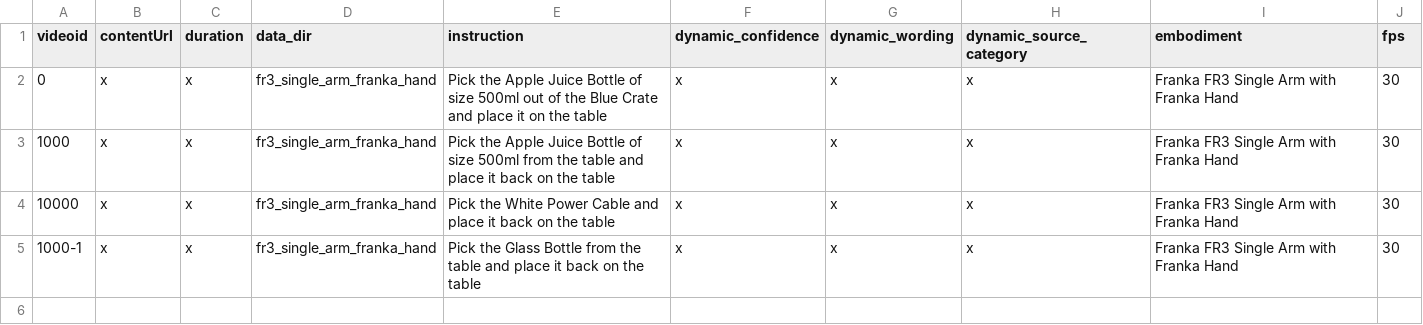
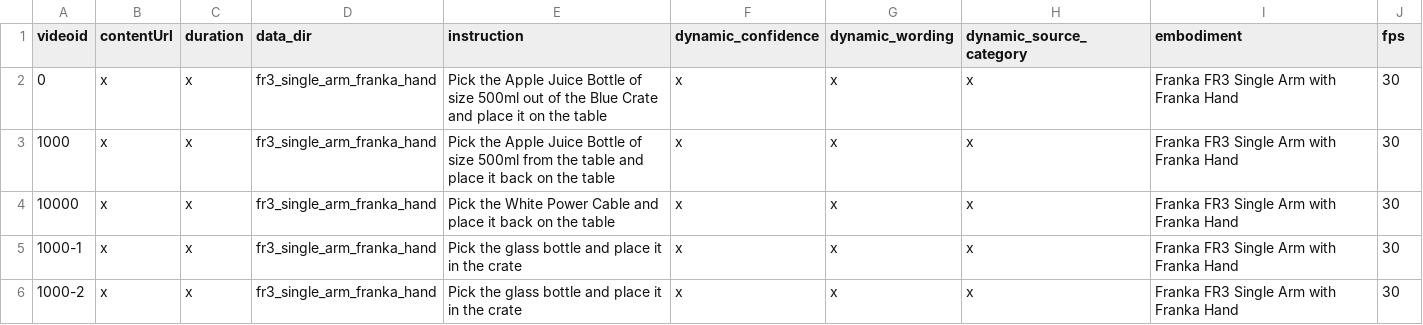
Before and after one commit to chen-xin-94/unifolm-world-model-action, a CSV file: examples/world_model_interaction_prompts_df_OOD/fr3_single_arm_franka_hand.csv, drawn as a sheet.

Commit message:
More OOD examples with image inpaiting

```diff
--- a/examples/world_model_interaction_prompts_df_OOD/fr3_single_arm_franka_hand.csv
+++ b/examples/world_model_interaction_prompts_df_OOD/fr3_single_arm_franka_hand.csv
@@ -4,2 +4,3 @@ videoid,contentUrl,duration,data_dir,instruction,dynamic_confidence,dynamic_word
 10000,x,x,fr3_single_arm_franka_hand,Pick the White Power Cable and place it back on the table,x,x,x,Franka FR3 Single Arm with Franka Hand,30
-1000-1,x,x,fr3_single_arm_franka_hand,Pick the Glass Bottle from the table and place it back on the table,x,x,x,Franka FR3 Single Arm with Franka Hand,30
+1000-1,x,x,fr3_single_arm_franka_hand,Pick the glass bottle and place it in the crate,x,x,x,Franka FR3 Single Arm with Franka Hand,30
+1000-2,x,x,fr3_single_arm_franka_hand,Pick the glass bottle and place it in the crate,x,x,x,Franka FR3 Single Arm with Franka Hand,30
```
Also changed, not shown: 3 other files.
